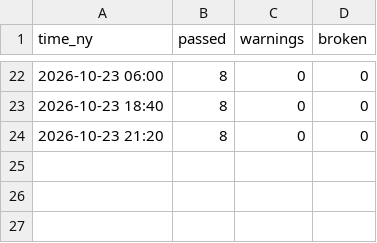
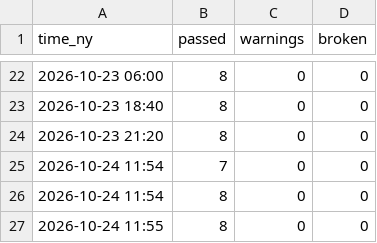
Before and after one commit to jayryd7-gif/ai-trading-agent, a CSV file: reports/ceo/history.csv, drawn as a sheet; only a part is shown, gaps mark what is left out.

```diff
--- a/reports/ceo/history.csv
+++ b/reports/ceo/history.csv
@@ -24 +24,4 @@ time_ny,passed,warnings,broken
 2026-10-23 21:20,8,0,0
+2026-10-24 11:54,7,0,0
+2026-10-24 11:54,8,0,0
+2026-10-24 11:55,8,0,0
```
Also changed, not shown: paper-trading/trades.csv, 13 other files.
